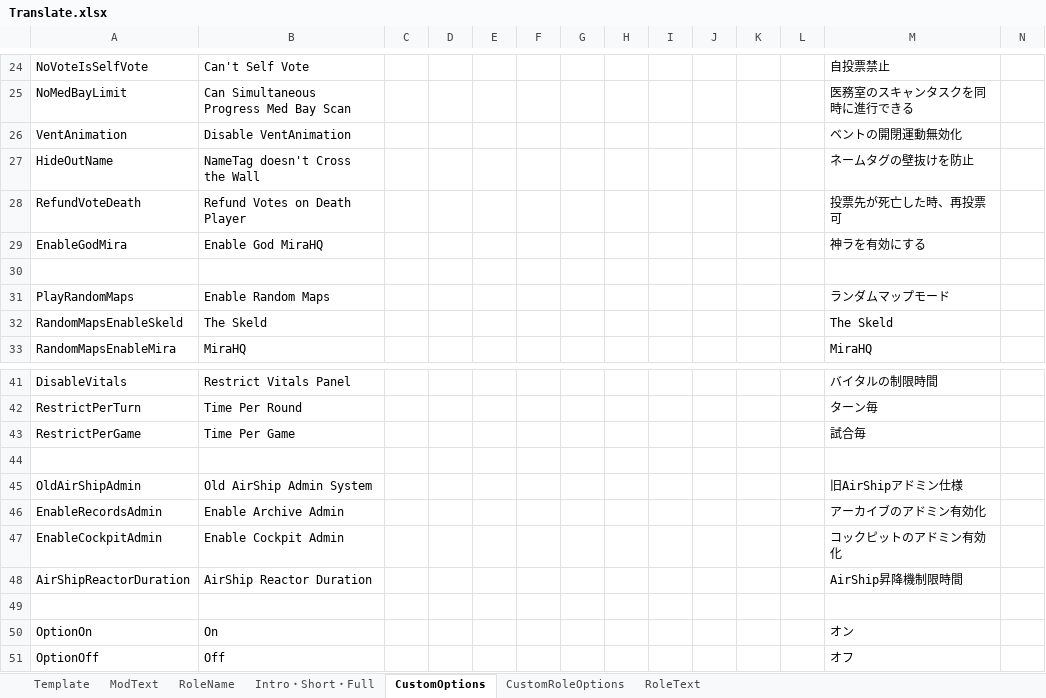
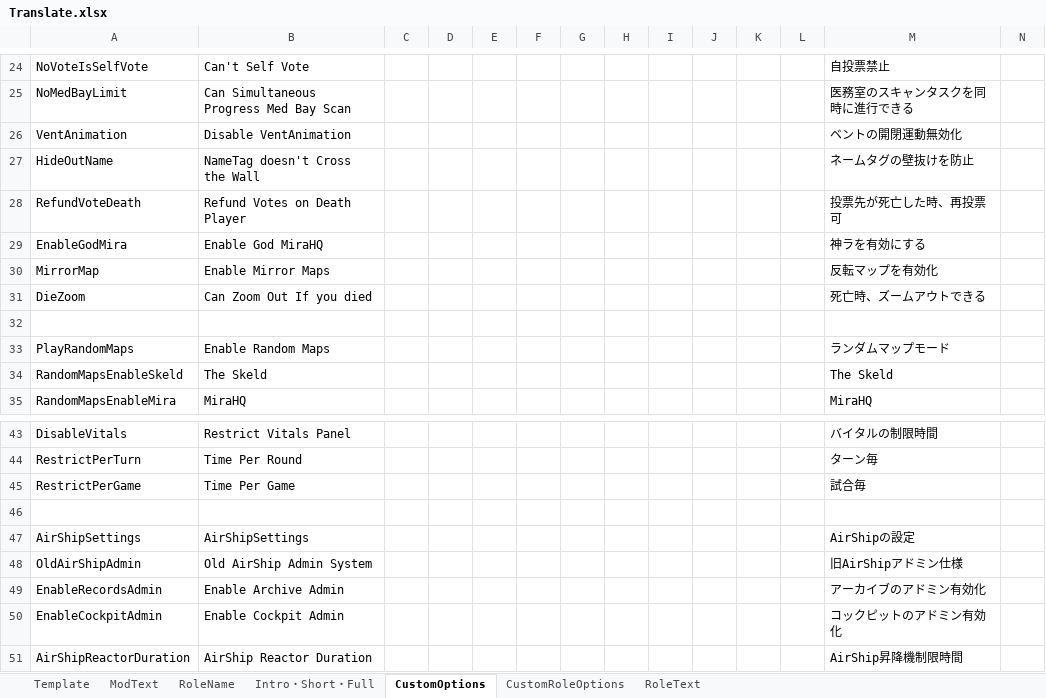
Before and after one commit to SubDekoKiyo/UltimateMods, an Excel workbook: Translate.xlsx, sheet CustomOptions, drawn as a sheet; only a part is shown, gaps mark what is left out; the shorter side is filled out with more unchanged rows; values as stored, in another font and other column widths than the file's, no borders; rows hold the shown columns only; the diff names each change by its address in the sheet, - before the commit and + after, or states it on an @@ line.

```diff
--- a/Translate.xlsx (sheet CustomOptions)
+++ b/Translate.xlsx (sheet CustomOptions)
+row 30: MirrorMap | Enable Mirror Maps |  |  |  |  |  |  |  |  |  |  | 反転マップを有効化
+row 31: DieZoom | Can Zoom Out If you died |  |  |  |  |  |  |  |  |  |  | 死亡時、ズームアウトできる
+row 47: AirShipSettings | AirShipSettings |  |  |  |  |  |  |  |  |  |  | AirShipの設定
```
Also changed, not shown: sheet ModText, 50 other files.
